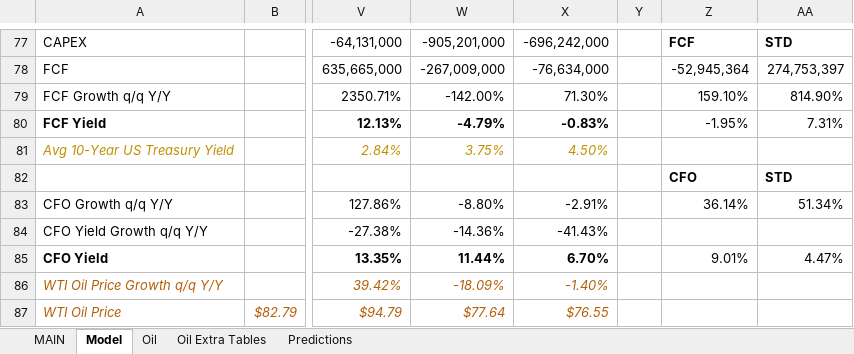
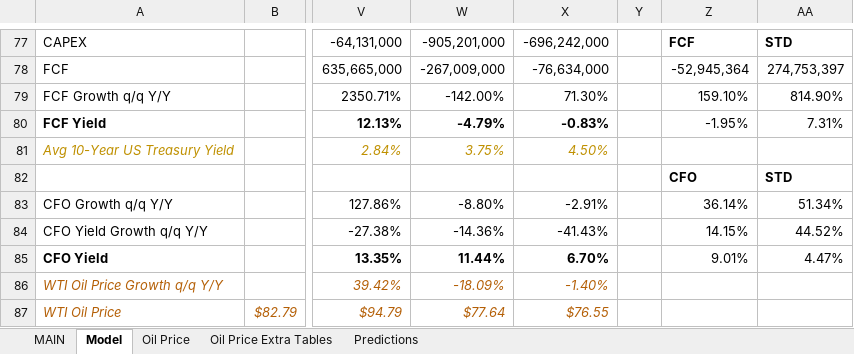
Before and after one commit to alopezmoreira1989/Stock-Fundamental-Analysis, an Excel workbook: VNOM.xlsx, sheet Model, drawn as a sheet; only a part is shown, gaps mark what is left out; values as stored, in another font and other column widths than the file's, no borders; charts and pictures not drawn; the diff names each change by its address in the sheet, - before the commit and + after, or states it on an @@ line.

```diff
--- a/VNOM.xlsx (sheet Model)
+++ b/VNOM.xlsx (sheet Model)
-sheet tab: Oil
+sheet tab: Oil Price
-sheet tab: Oil Extra Tables
+sheet tab: Oil Price Extra Tables
-Z84: (empty)
+Z84: 14.15%
-AA84: (empty)
+AA84: 44.52%
```
Also changed, not shown: sheet MAIN, sheet Predictions, formulas that keep their value, charts or pictures.
